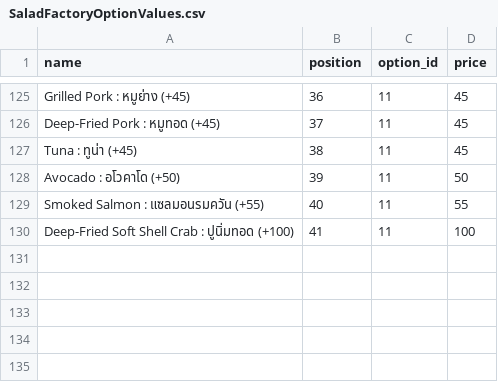
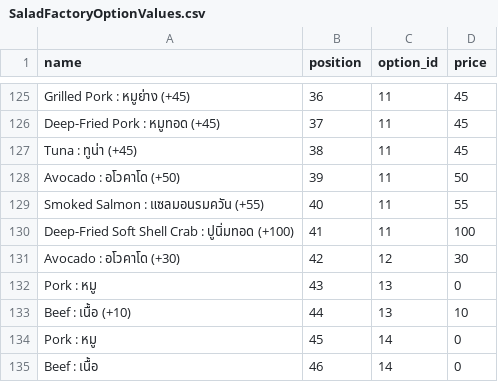
Before and after one commit to prachyathit/befed-base, a CSV file: app/csv/SaladFactoryOptionValues.csv, drawn as a sheet; only a part is shown, gaps mark what is left out.

```diff
--- a/app/csv/SaladFactoryOptionValues.csv
+++ b/app/csv/SaladFactoryOptionValues.csv
@@ -130 +130,6 @@ Smoked Salmon : แซลมอนรมควัน (+55),40,11,55
 Deep-Fried Soft Shell Crab : ปูนิ่มทอด (+100),41,11,100
+Avocado : อโวคาโด (+30),42,12,30
+Pork : หมู,43,13,0
+Beef : เนื้อ (+10),44,13,10
+Pork : หมู,45,14,0
+Beef : เนื้อ,46,14,0
```
Also changed, not shown: app/csv/SaladFactoryFoodOptions.csv, app/csv/SaladFactoryOptions.csv, 1 other file.
